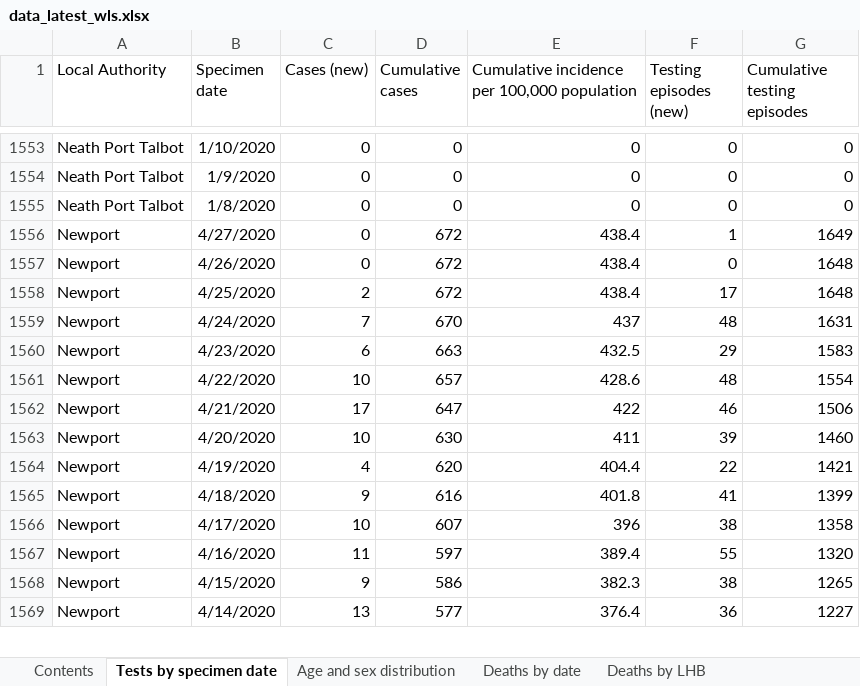
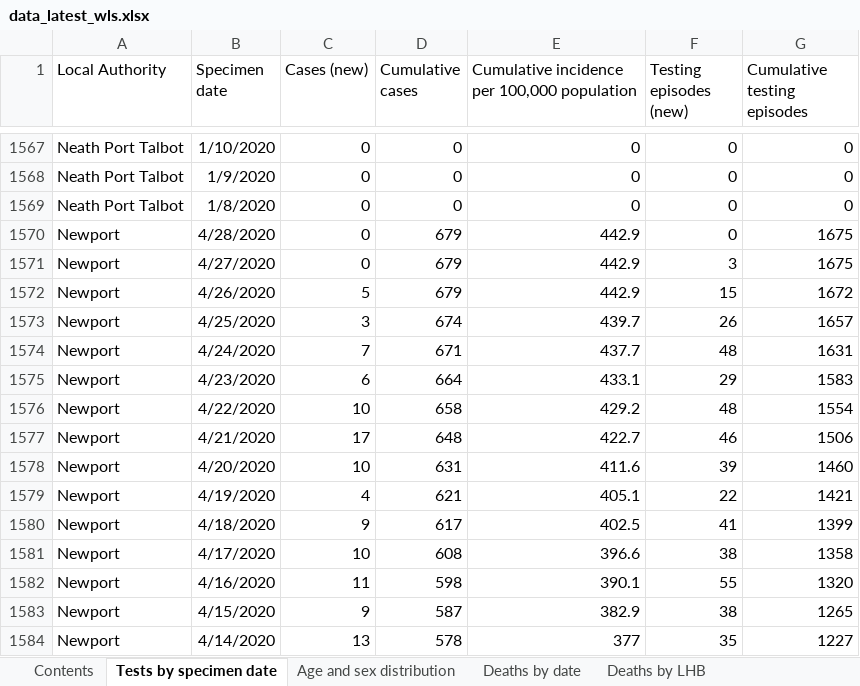
Before and after one commit to airallergy/covid-19-choropleth-map-uk, an Excel workbook: data/csv/src/data_latest_wls.xlsx, sheet Tests by specimen date, drawn as a sheet; only a part is shown, gaps mark what is left out; values as stored, in another font and other column widths than the file's, no borders; removed rows and columns are numbered as before the commit, all else as after; the diff covers the shown part only; the diff names each change by its address in the sheet, - before the commit and + after, or states it on an @@ line.

```diff
--- a/data/csv/src/data_latest_wls.xlsx (sheet Tests by specimen date)
+++ b/data/csv/src/data_latest_wls.xlsx (sheet Tests by specimen date)
-row 1556: Newport | 4/27/2020 | 0 | 672 | 438.4 | 1 | 1649
-B1570 (Specimen date): 4/26/2020
+B1570 (Specimen date): 4/28/2020
-D1570 (Cumulative cases): 672
+D1570 (Cumulative cases): 679
-E1570: 438.4
+E1570: 442.9
-G1570 (Cumulative testing episodes): 1648
+G1570 (Cumulative testing episodes): 1675
-row 1558: Newport | 4/25/2020 | 2 | 672 | 438.4 | 17 | 1648
+row 1571: Newport | 4/27/2020 | 0 | 679 | 442.9 | 3 | 1675
+row 1572: Newport | 4/26/2020 | 5 | 679 | 442.9 | 15 | 1672
+row 1573: Newport | 4/25/2020 | 3 | 674 | 439.7 | 26 | 1657
-D1574 (Cumulative cases): 670
+D1574 (Cumulative cases): 671
-E1574: 437
+E1574: 437.7
-D1575 (Cumulative cases): 663
+D1575 (Cumulative cases): 664
-E1575: 432.5
+E1575: 433.1
-D1576 (Cumulative cases): 657
+D1576 (Cumulative cases): 658
-E1576: 428.6
+E1576: 429.2
-D1577 (Cumulative cases): 647
+D1577 (Cumulative cases): 648
-E1577: 422
+E1577: 422.7
-D1578 (Cumulative cases): 630
+D1578 (Cumulative cases): 631
-E1578: 411
+E1578: 411.6
-D1579 (Cumulative cases): 620
+D1579 (Cumulative cases): 621
-E1579: 404.4
+E1579: 405.1
-D1580 (Cumulative cases): 616
+D1580 (Cumulative cases): 617
-E1580: 401.8
+E1580: 402.5
-D1581 (Cumulative cases): 607
+D1581 (Cumulative cases): 608
-E1581: 396
+E1581: 396.6
-D1582 (Cumulative cases): 597
+D1582 (Cumulative cases): 598
-E1582: 389.4
+E1582: 390.1
-D1583 (Cumulative cases): 586
+D1583 (Cumulative cases): 587
-E1583: 382.3
+E1583: 382.9
-D1584 (Cumulative cases): 577
+D1584 (Cumulative cases): 578
-E1584: 376.4
+E1584: 377
-F1584 (Testing episodes (new)): 36
+F1584 (Testing episodes (new)): 35
```
Also changed, not shown: 41 added rows, 18 removed rows and 344 edited cells elsewhere in this sheet, sheet Deaths by date, sheet Age and sex distribution, sheet Deaths by LHB, sheet Contents, 9 other files.
